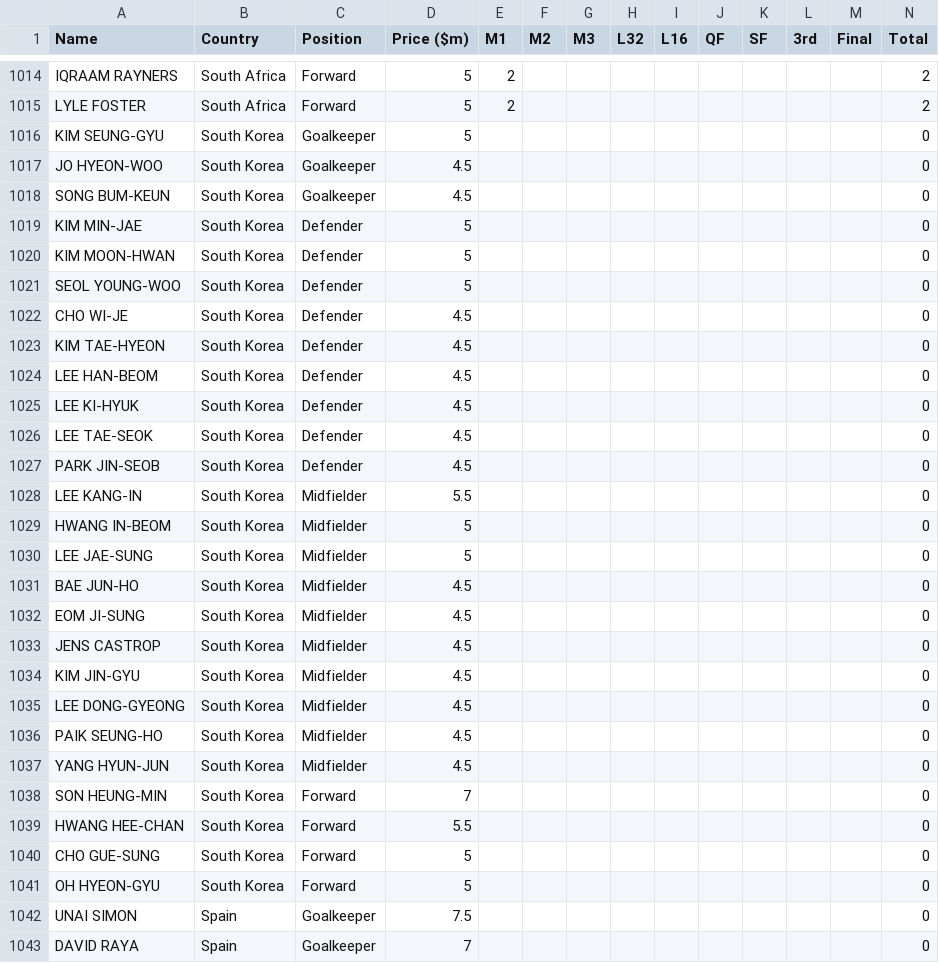
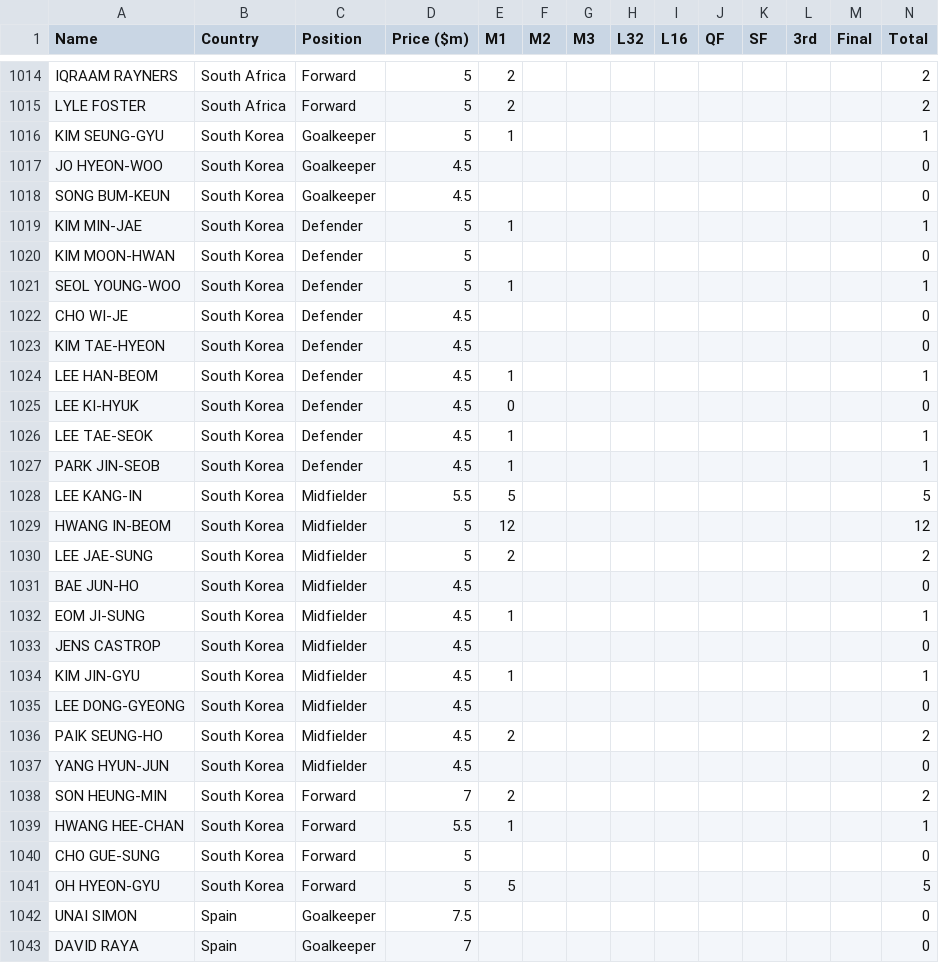
Before and after one commit to jmrbarratt/world-cup-2026-fantasy-football, a CSV file: data/players.csv, drawn as a sheet; only a part is shown, gaps mark what is left out; the diff covers the shown part only.

Commit message:
Update players.csv

```diff
--- a/data/players.csv
+++ b/data/players.csv
@@ -1015,28 +1015,28 @@ IQRAAM RAYNERS,South Africa,Forward,5,2,,,,,,,,,2
 LYLE FOSTER,South Africa,Forward,5,2,,,,,,,,,2
-KIM SEUNG-GYU,South Korea,Goalkeeper,5,,,,,,,,,,0
+KIM SEUNG-GYU,South Korea,Goalkeeper,5,1,,,,,,,,,1
 JO HYEON-WOO,South Korea,Goalkeeper,4.5,,,,,,,,,,0
 SONG BUM-KEUN,South Korea,Goalkeeper,4.5,,,,,,,,,,0
-KIM MIN-JAE,South Korea,Defender,5,,,,,,,,,,0
+KIM MIN-JAE,South Korea,Defender,5,1,,,,,,,,,1
 KIM MOON-HWAN,South Korea,Defender,5,,,,,,,,,,0
-SEOL YOUNG-WOO,South Korea,Defender,5,,,,,,,,,,0
+SEOL YOUNG-WOO,South Korea,Defender,5,1,,,,,,,,,1
 CHO WI-JE,South Korea,Defender,4.5,,,,,,,,,,0
 KIM TAE-HYEON,South Korea,Defender,4.5,,,,,,,,,,0
-LEE HAN-BEOM,South Korea,Defender,4.5,,,,,,,,,,0
-LEE KI-HYUK,South Korea,Defender,4.5,,,,,,,,,,0
-LEE TAE-SEOK,South Korea,Defender,4.5,,,,,,,,,,0
-PARK JIN-SEOB,South Korea,Defender,4.5,,,,,,,,,,0
-LEE KANG-IN,South Korea,Midfielder,5.5,,,,,,,,,,0
-HWANG IN-BEOM,South Korea,Midfielder,5,,,,,,,,,,0
-LEE JAE-SUNG,South Korea,Midfielder,5,,,,,,,,,,0
+LEE HAN-BEOM,South Korea,Defender,4.5,1,,,,,,,,,1
+LEE KI-HYUK,South Korea,Defender,4.5,0,,,,,,,,,0
+LEE TAE-SEOK,South Korea,Defender,4.5,1,,,,,,,,,1
+PARK JIN-SEOB,South Korea,Defender,4.5,1,,,,,,,,,1
+LEE KANG-IN,South Korea,Midfielder,5.5,5,,,,,,,,,5
+HWANG IN-BEOM,South Korea,Midfielder,5,12,,,,,,,,,12
+LEE JAE-SUNG,South Korea,Midfielder,5,2,,,,,,,,,2
 BAE JUN-HO,South Korea,Midfielder,4.5,,,,,,,,,,0
-EOM JI-SUNG,South Korea,Midfielder,4.5,,,,,,,,,,0
+EOM JI-SUNG,South Korea,Midfielder,4.5,1,,,,,,,,,1
 JENS CASTROP,South Korea,Midfielder,4.5,,,,,,,,,,0
-KIM JIN-GYU,South Korea,Midfielder,4.5,,,,,,,,,,0
+KIM JIN-GYU,South Korea,Midfielder,4.5,1,,,,,,,,,1
 LEE DONG-GYEONG,South Korea,Midfielder,4.5,,,,,,,,,,0
-PAIK SEUNG-HO,South Korea,Midfielder,4.5,,,,,,,,,,0
+PAIK SEUNG-HO,South Korea,Midfielder,4.5,2,,,,,,,,,2
 YANG HYUN-JUN,South Korea,Midfielder,4.5,,,,,,,,,,0
-SON HEUNG-MIN,South Korea,Forward,7,,,,,,,,,,0
-HWANG HEE-CHAN,South Korea,Forward,5.5,,,,,,,,,,0
+SON HEUNG-MIN,South Korea,Forward,7,2,,,,,,,,,2
+HWANG HEE-CHAN,South Korea,Forward,5.5,1,,,,,,,,,1
 CHO GUE-SUNG,South Korea,Forward,5,,,,,,,,,,0
-OH HYEON-GYU,South Korea,Forward,5,,,,,,,,,,0
+OH HYEON-GYU,South Korea,Forward,5,5,,,,,,,,,5
 UNAI SIMON,Spain,Goalkeeper,7.5,,,,,,,,,,0
```
Also changed, not shown: 26 edited cells elsewhere in this file.
